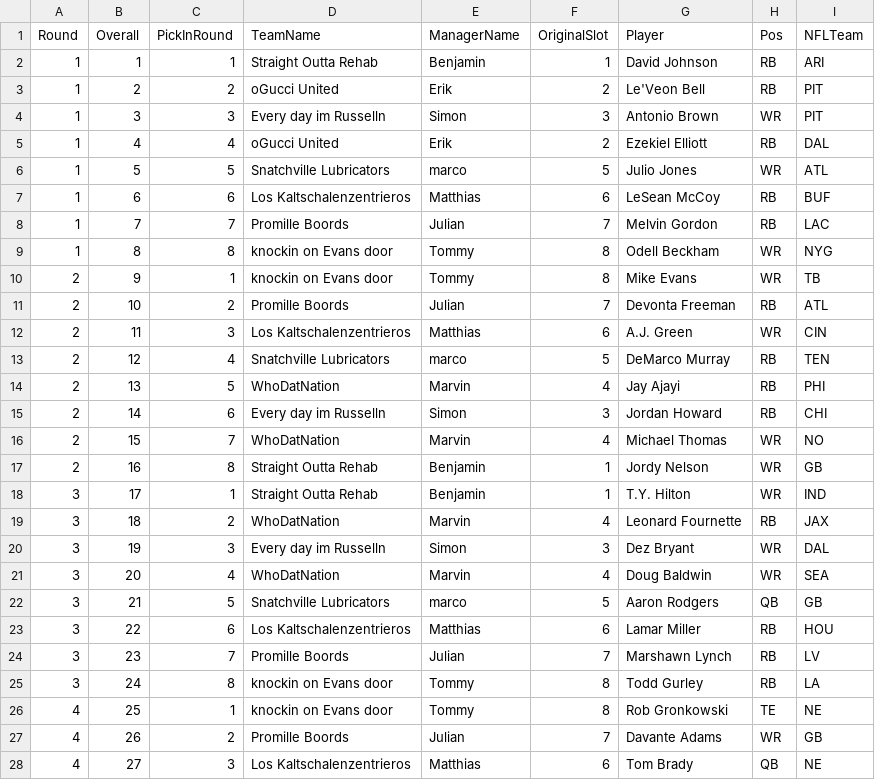
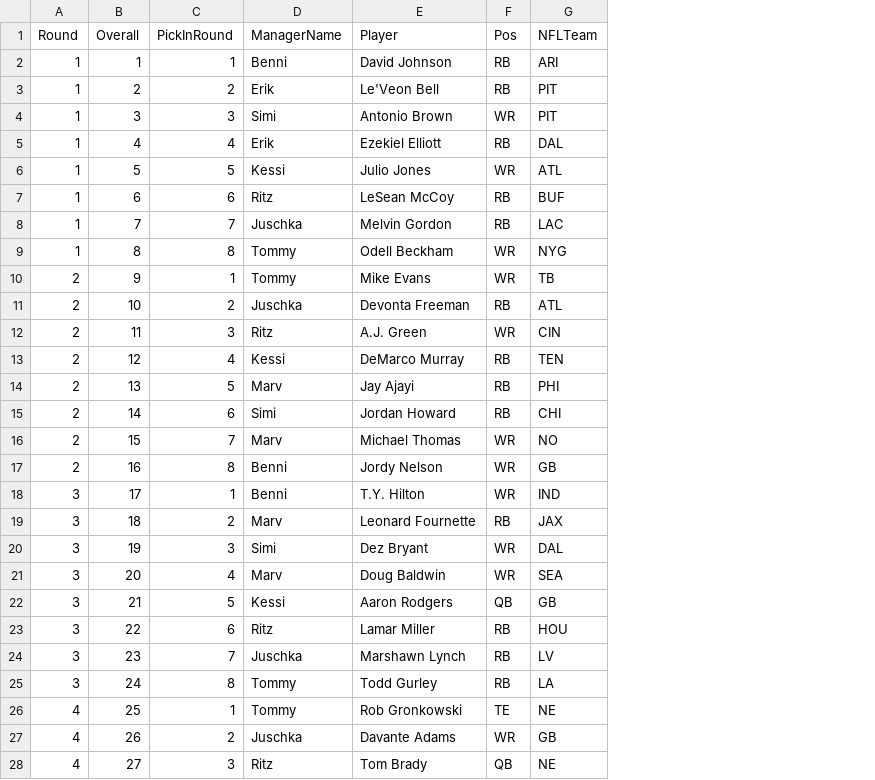
Before and after one commit to KoBeWa/FF-Scraping, a TSV file: output/3082897-history-drafts/2017-draft.tsv, drawn as a sheet; only a part is shown; removed rows and columns are numbered as before the commit, all else as after; the diff covers the shown part only; the diff names each change by its address in the sheet, - before the commit and + after, or states it on an @@ line.

```diff
--- a/output/3082897-history-drafts/2017-draft.tsv
+++ b/output/3082897-history-drafts/2017-draft.tsv
-column D (TeamName), rows 2-28: Straight Outta Rehab | oGucci United | Every day im Russelln | oGucci United | Snatchville Lubricators | Los Kaltschalenzentrieros | Promille Boords | knockin on Evans door | knockin on Evans door | Promille Boords | Los Kaltschalenzentrieros | Snatchville Lubricators | WhoDatNation | Every day im Russelln | WhoDatNation | Straight Outta Rehab | Straight Outta Rehab | WhoDatNation | Every day im Russelln | WhoDatNation | Snatchville Lubricators | Los Kaltschalenzentrieros | Promille Boords | knockin on Evans door | knockin on Evans door | Promille Boords | Los Kaltschalenzentrieros
-column F (OriginalSlot), rows 2-28: 1 | 2 | 3 | 2 | 5 | 6 | 7 | 8 | 8 | 7 | 6 | 5 | 4 | 3 | 4 | 1 | 1 | 4 | 3 | 4 | 5 | 6 | 7 | 8 | 8 | 7 | 6
-D2 (ManagerName): Benjamin
+D2 (ManagerName): Benni
-D4 (ManagerName): Simon
+D4 (ManagerName): Simi
-D6 (ManagerName): marco
+D6 (ManagerName): Kessi
-D7 (ManagerName): Matthias
+D7 (ManagerName): Ritz
-D8 (ManagerName): Julian
+D8 (ManagerName): Juschka
-D11 (ManagerName): Julian
+D11 (ManagerName): Juschka
-D12 (ManagerName): Matthias
+D12 (ManagerName): Ritz
-D13 (ManagerName): marco
+D13 (ManagerName): Kessi
-D14 (ManagerName): Marvin
+D14 (ManagerName): Marv
-D15 (ManagerName): Simon
+D15 (ManagerName): Simi
-D16 (ManagerName): Marvin
+D16 (ManagerName): Marv
-D17:D18 (ManagerName): Benjamin
+D17:D18 (ManagerName): Benni
-D19 (ManagerName): Marvin
+D19 (ManagerName): Marv
-D20 (ManagerName): Simon
+D20 (ManagerName): Simi
-D21 (ManagerName): Marvin
+D21 (ManagerName): Marv
-D22 (ManagerName): marco
+D22 (ManagerName): Kessi
-D23 (ManagerName): Matthias
+D23 (ManagerName): Ritz
-D24 (ManagerName): Julian
+D24 (ManagerName): Juschka
-D27 (ManagerName): Julian
+D27 (ManagerName): Juschka
-D28 (ManagerName): Matthias
+D28 (ManagerName): Ritz
```
Also changed, not shown: 69 edited cells elsewhere in this file, output/3082897-history-drafts/2018-draft.tsv, output/3082897-history-drafts/2019-draft.tsv, 7 other files.
